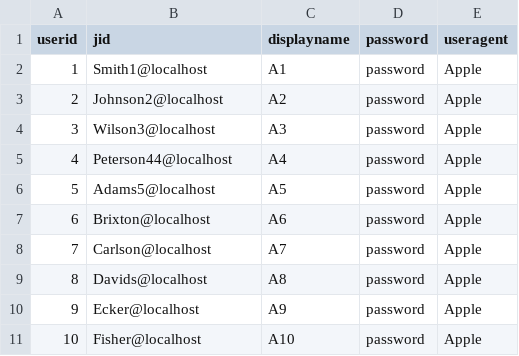
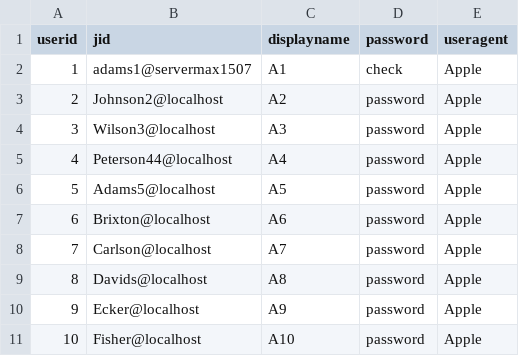
Before and after one commit to bfischl/vulnchat, a CSV file: Clientside/users.csv, drawn as a sheet.

```diff
--- a/Clientside/users.csv
+++ b/Clientside/users.csv
@@ -1,3 +1,3 @@
 userid,jid,displayname,password,useragent
-1,Smith1@localhost,A1,password,Apple
+1,adams1@servermax1507,A1,check,Apple
 2,Johnson2@localhost,A2,password,Apple
```
Also changed, not shown: 5 other files.
